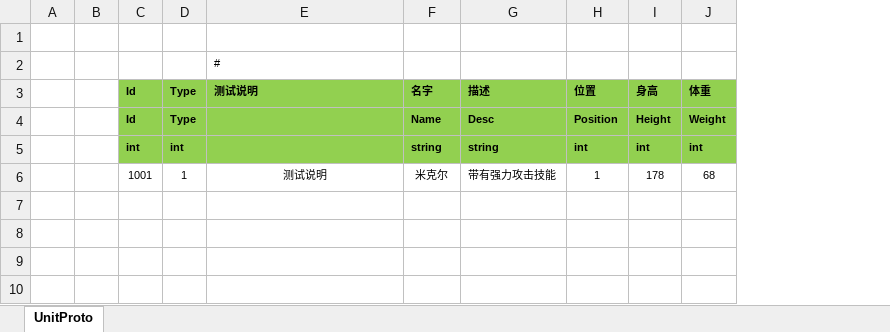
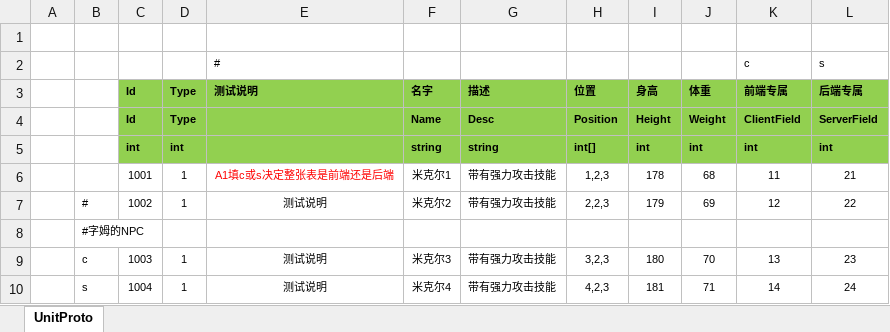
Before and after one commit to 752636090/ET, an Excel workbook: Excel/UnitConfig.xlsx, sheet UnitProto, drawn as a sheet; values as stored, in another font and other column widths than the file's, no borders; removed rows and columns are numbered as before the commit, all else as after; the diff names each change by its address in the sheet, - before the commit and + after, or states it on an @@ line.

```diff
--- a/Excel/UnitConfig.xlsx (sheet UnitProto)
+++ b/Excel/UnitConfig.xlsx (sheet UnitProto)
-column B, empty
+column B, empty
+column K, rows 2-6: c | 前端专属 | ClientField | int | 11
+column L, rows 2-6: s | 后端专属 | ServerField | int | 21
-H5: int
+H5: int[]
-E6: 测试说明
+E6: A1填c或s决定整张表是前端还是后端
-E6 text colour: black
+E6 text colour: #FF0000
-F6: 米克尔
+F6: 米克尔1
-H6: 1
+H6: 1,2,3
+row 7:  | # | 1002 | 1 | 测试说明 | 米克尔2 | 带有强力攻击技能 | 2,2,3 | 179 | 69 | 12 | 22
+row 8:  | #字姆的NPC
+row 9:  | c | 1003 | 1 | 测试说明 | 米克尔3 | 带有强力攻击技能 | 3,2,3 | 180 | 70 | 13 | 23
+row 10:  | s | 1004 | 1 | 测试说明 | 米克尔4 | 带有强力攻击技能 | 4,2,3 | 181 | 71 | 14 | 24
```
Also changed, not shown: 8 other files.
